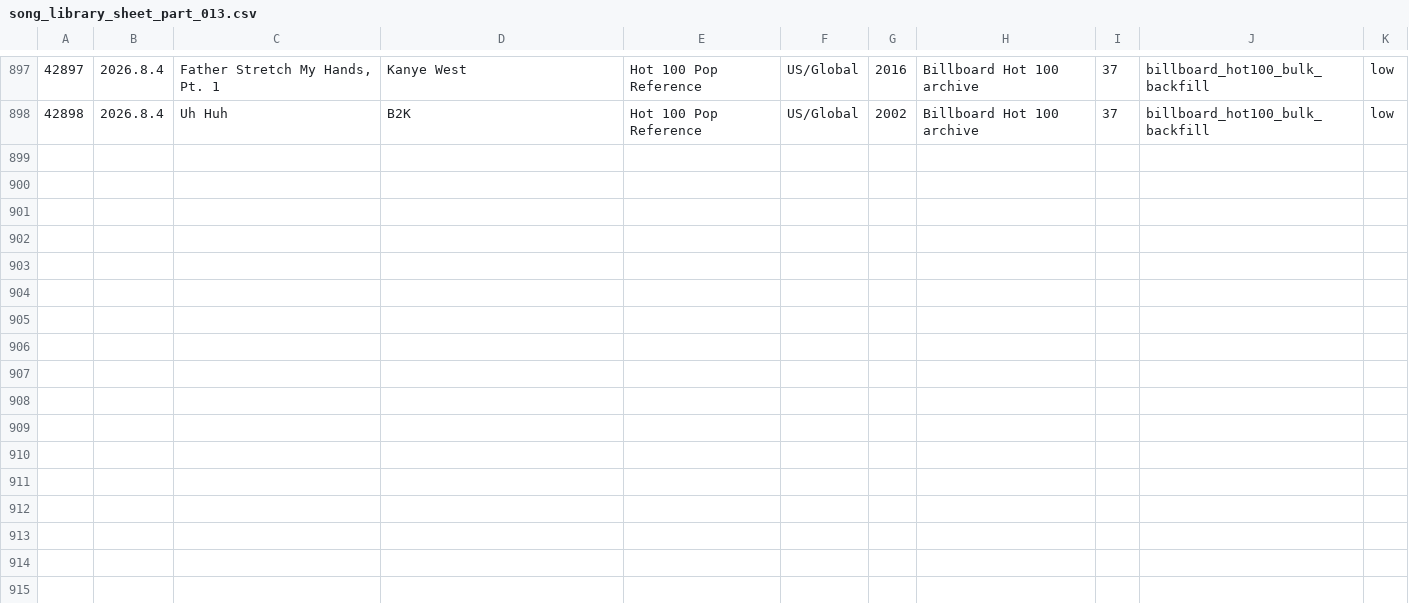
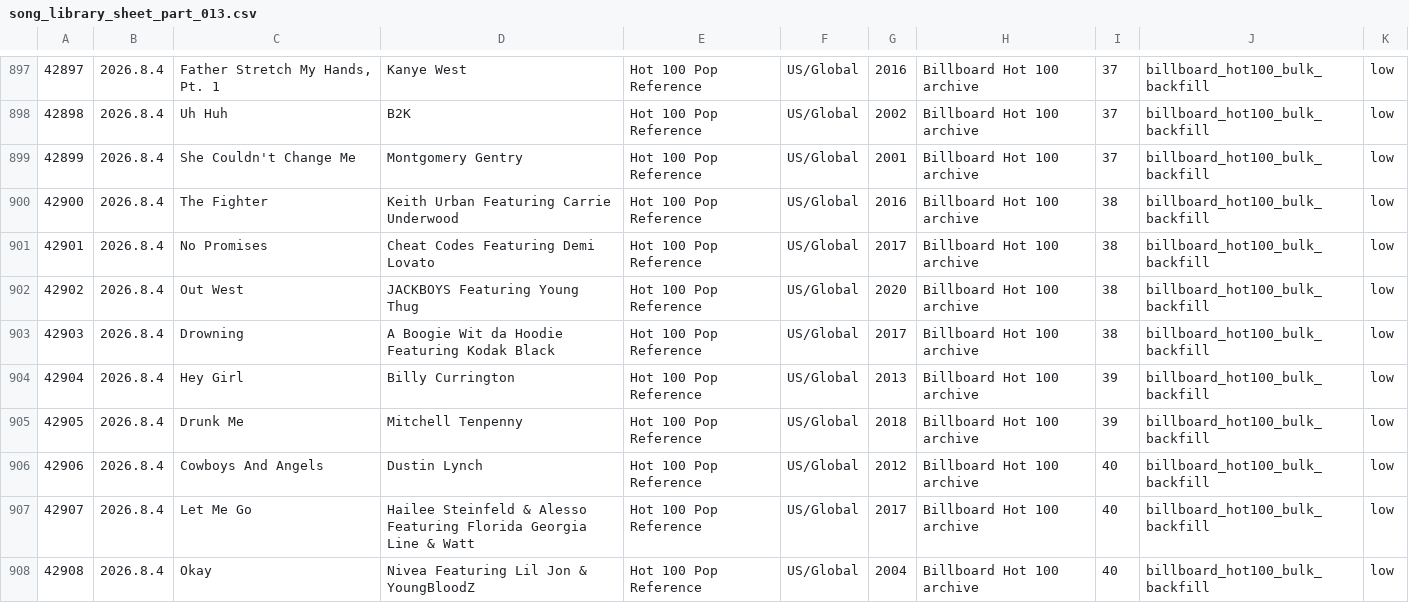
Before and after one commit to AhnYoungseok/producing, a CSV file: cloud_ledger/sheet_chunks/song_library_sheet_part_013.csv, drawn as a sheet; only a part is shown, gaps mark what is left out.

```diff
--- a/cloud_ledger/sheet_chunks/song_library_sheet_part_013.csv
+++ b/cloud_ledger/sheet_chunks/song_library_sheet_part_013.csv
@@ -898 +898,11 @@
 42898,2026.8.4,Uh Huh,B2K,Hot 100 Pop Reference,US/Global,2002,Billboard Hot 100 archive,37,billboard_hot100_bulk_backfill,low
+42899,2026.8.4,She Couldn't Change Me,Montgomery Gentry,Hot 100 Pop Reference,US/Global,2001,Billboard Hot 100 archive,37,billboard_hot100_bulk_backfill,low
+42900,2026.8.4,The Fighter,Keith Urban Featuring Carrie Underwood,Hot 100 Pop Reference,US/Global,2016,Billboard Hot 100 archive,38,billboard_hot100_bulk_backfill,low
+42901,2026.8.4,No Promises,Cheat Codes Featuring Demi Lovato,Hot 100 Pop Reference,US/Global,2017,Billboard Hot 100 archive,38,billboard_hot100_bulk_backfill,low
+42902,2026.8.4,Out West,JACKBOYS Featuring Young Thug,Hot 100 Pop Reference,US/Global,2020,Billboard Hot 100 archive,38,billboard_hot100_bulk_backfill,low
+42903,2026.8.4,Drowning,A Boogie Wit da Hoodie Featuring Kodak Black,Hot 100 Pop Reference,US/Global,2017,Billboard Hot 100 archive,38,billboard_hot100_bulk_backfill,low
+42904,2026.8.4,Hey Girl,Billy Currington,Hot 100 Pop Reference,US/Global,2013,Billboard Hot 100 archive,39,billboard_hot100_bulk_backfill,low
+42905,2026.8.4,Drunk Me,Mitchell Tenpenny,Hot 100 Pop Reference,US/Global,2018,Billboard Hot 100 archive,39,billboard_hot100_bulk_backfill,low
+42906,2026.8.4,Cowboys And Angels,Dustin Lynch,Hot 100 Pop Reference,US/Global,2012,Billboard Hot 100 archive,40,billboard_hot100_bulk_backfill,low
+42907,2026.8.4,Let Me Go,Hailee Steinfeld & Alesso Featuring Florida Georgia Line & Watt,Hot 100 Pop Reference,US/Global,2017,Billboard Hot 100 archive,40,billboard_hot100_bulk_backfill,low
+42908,2026.8.4,Okay,Nivea Featuring Lil Jon & YoungBloodZ,Hot 100 Pop Reference,US/Global,2004,Billboard Hot 100 archive,40,billboard_hot100_bulk_backfill,low
```
Also changed, not shown: cloud_ledger/sheet_chunks/summary_sheet.csv, cloud_ledger/summary.csv, 1 other file.
